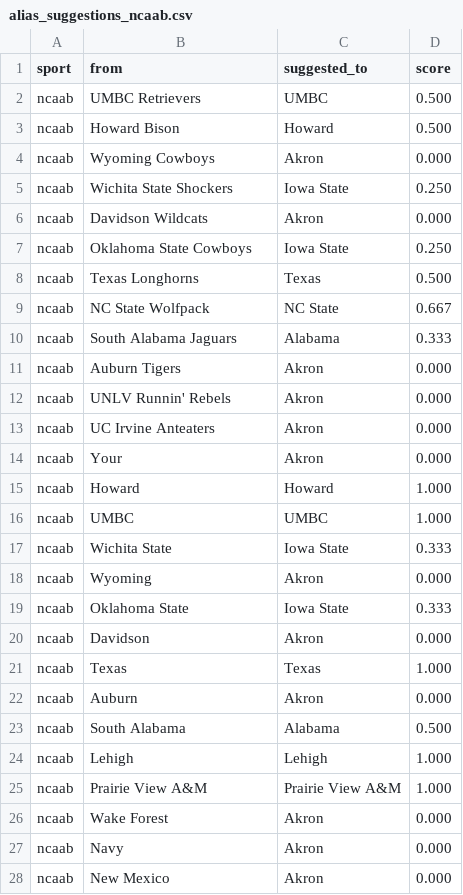
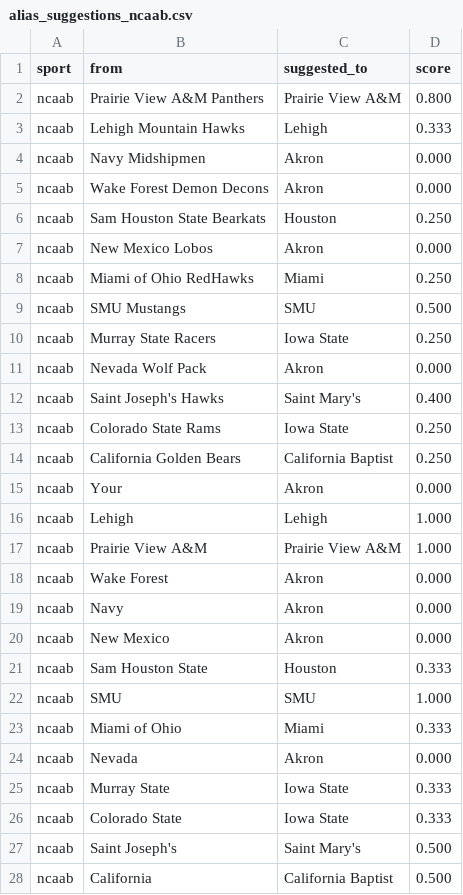
Before and after one commit to cterpening/What_Channel_Is_The_Game, a CSV file: alias_suggestions_ncaab.csv, drawn as a sheet; only a part is shown; the shorter side is filled out with more unchanged rows.

```diff
--- a/alias_suggestions_ncaab.csv
+++ b/alias_suggestions_ncaab.csv
@@ -1,24 +1,16 @@
 sport,from,suggested_to,score
-ncaab,UMBC Retrievers,UMBC,0.500
-ncaab,Howard Bison,Howard,0.500
-ncaab,Wyoming Cowboys,Akron,0.000
-ncaab,Wichita State Shockers,Iowa State,0.250
-ncaab,Davidson Wildcats,Akron,0.000
-ncaab,Oklahoma State Cowboys,Iowa State,0.250
-ncaab,Texas Longhorns,Texas,0.500
-ncaab,NC State Wolfpack,NC State,0.667
-ncaab,South Alabama Jaguars,Alabama,0.333
-ncaab,Auburn Tigers,Akron,0.000
-ncaab,UNLV Runnin' Rebels,Akron,0.000
-ncaab,UC Irvine Anteaters,Akron,0.000
+ncaab,Prairie View A&M Panthers,Prairie View A&M,0.800
+ncaab,Lehigh Mountain Hawks,Lehigh,0.333
+ncaab,Navy Midshipmen,Akron,0.000
+ncaab,Wake Forest Demon Decons,Akron,0.000
+ncaab,Sam Houston State Bearkats,Houston,0.250
+ncaab,New Mexico Lobos,Akron,0.000
+ncaab,Miami of Ohio RedHawks,Miami,0.250
+ncaab,SMU Mustangs,SMU,0.500
+ncaab,Murray State Racers,Iowa State,0.250
+ncaab,Nevada Wolf Pack,Akron,0.000
+ncaab,Saint Joseph's Hawks,Saint Mary's,0.400
+ncaab,Colorado State Rams,Iowa State,0.250
+ncaab,California Golden Bears,California Baptist,0.250
 ncaab,Your,Akron,0.000
-ncaab,Howard,Howard,1.000
-ncaab,UMBC,UMBC,1.000
-ncaab,Wichita State,Iowa State,0.333
-ncaab,Wyoming,Akron,0.000
-ncaab,Oklahoma State,Iowa State,0.333
-ncaab,Davidson,Akron,0.000
-ncaab,Texas,Texas,1.000
-ncaab,Auburn,Akron,0.000
-ncaab,South Alabama,Alabama,0.500
 ncaab,Lehigh,Lehigh,1.000
```
Also changed, not shown: alias_suggestions_nba.csv, 3 other files.
